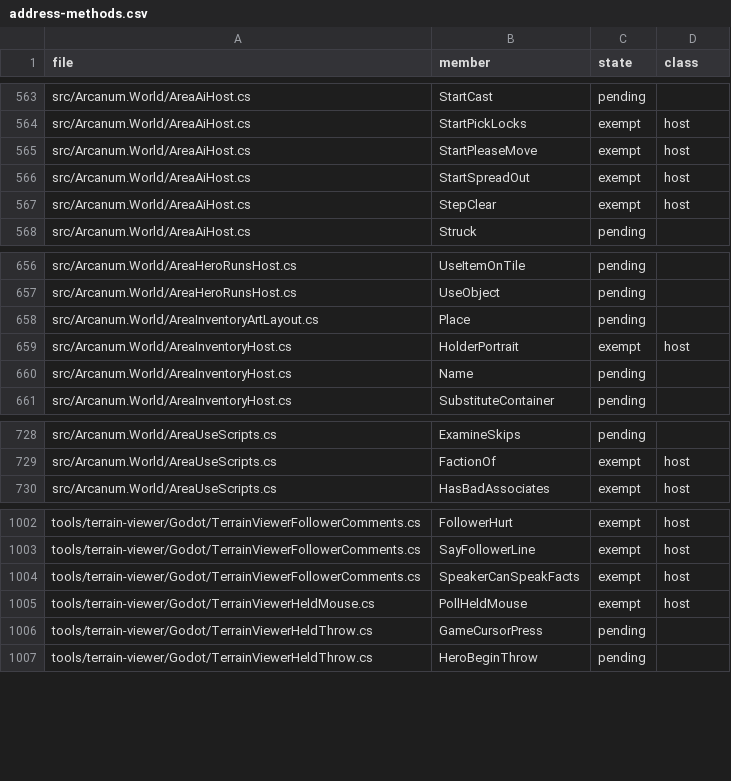
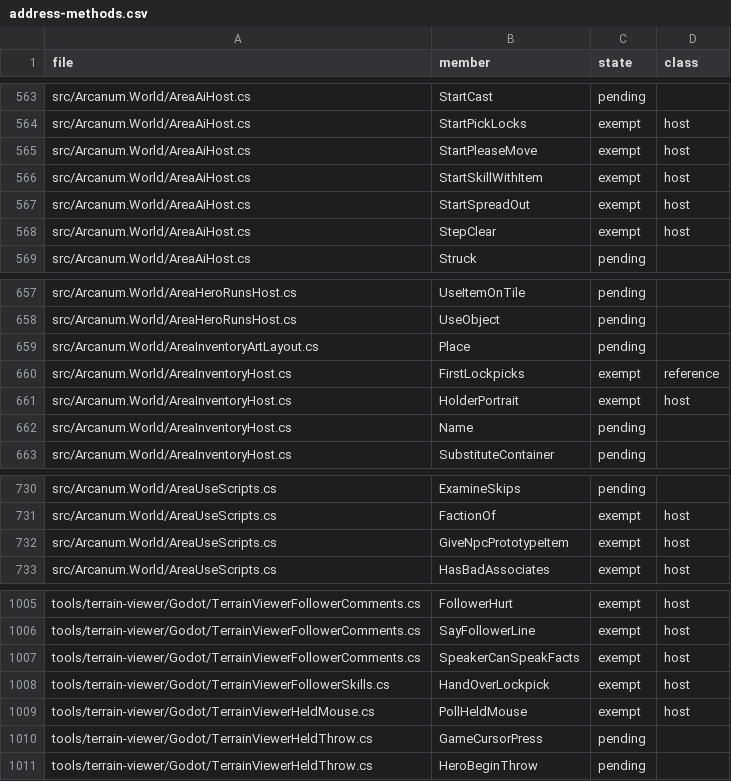
Before and after one commit to Simarglok/arcanum-steamwoven, a CSV file: docs/verification/address-methods.csv, drawn as a sheet; only a part is shown, gaps mark what is left out.

```diff
--- a/docs/verification/address-methods.csv
+++ b/docs/verification/address-methods.csv
@@ -565,2 +565,3 @@ src/Arcanum.World/AreaAiHost.cs,StartPickLocks,exempt,host
 src/Arcanum.World/AreaAiHost.cs,StartPleaseMove,exempt,host
+src/Arcanum.World/AreaAiHost.cs,StartSkillWithItem,exempt,host
 src/Arcanum.World/AreaAiHost.cs,StartSpreadOut,exempt,host
@@ -658,2 +659,3 @@ src/Arcanum.World/AreaHeroRunsHost.cs,UseObject,pending,
 src/Arcanum.World/AreaInventoryArtLayout.cs,Place,pending,
+src/Arcanum.World/AreaInventoryHost.cs,FirstLockpicks,exempt,reference
 src/Arcanum.World/AreaInventoryHost.cs,HolderPortrait,exempt,host
@@ -729,2 +731,3 @@ src/Arcanum.World/AreaUseScripts.cs,ExamineSkips,pending,
 src/Arcanum.World/AreaUseScripts.cs,FactionOf,exempt,host
+src/Arcanum.World/AreaUseScripts.cs,GiveNpcPrototypeItem,exempt,host
 src/Arcanum.World/AreaUseScripts.cs,HasBadAssociates,exempt,host
@@ -1004,2 +1007,3 @@ tools/terrain-viewer/Godot/TerrainViewerFollowerComments.cs,SayFollowerLine,exem
 tools/terrain-viewer/Godot/TerrainViewerFollowerComments.cs,SpeakerCanSpeakFacts,exempt,host
+tools/terrain-viewer/Godot/TerrainViewerFollowerSkills.cs,HandOverLockpick,exempt,host
 tools/terrain-viewer/Godot/TerrainViewerHeldMouse.cs,PollHeldMouse,exempt,host
```
Also changed, not shown: 26 other files.
